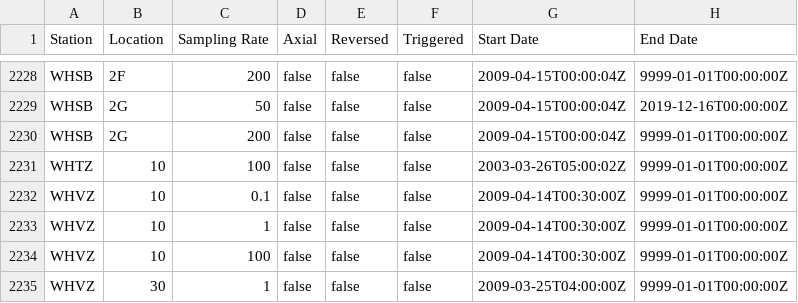
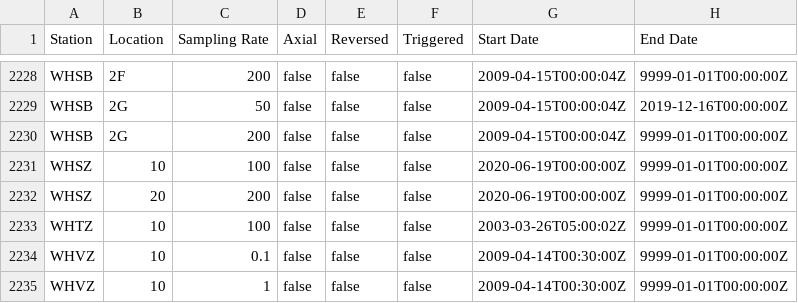
Before and after one commit to GeoNet/delta, a CSV file: install/streams.csv, drawn as a sheet; only a part is shown, gaps mark what is left out; the shorter side is filled out with more unchanged rows.

Commit message:
Update streams.csv for WHSZ
open LC 10 & 20

```diff
--- a/install/streams.csv
+++ b/install/streams.csv
@@ -2230,2 +2230,4 @@ WHSB,2G,50,false,false,false,2009-04-15T00:00:04Z,2019-12-16T00:00:00Z
 WHSB,2G,200,false,false,false,2009-04-15T00:00:04Z,9999-01-01T00:00:00Z
+WHSZ,10,100,false,false,false,2020-06-19T00:00:00Z,9999-01-01T00:00:00Z
+WHSZ,20,200,false,false,false,2020-06-19T00:00:00Z,9999-01-01T00:00:00Z
 WHTZ,10,100,false,false,false,2003-03-26T05:00:02Z,9999-01-01T00:00:00Z
```
